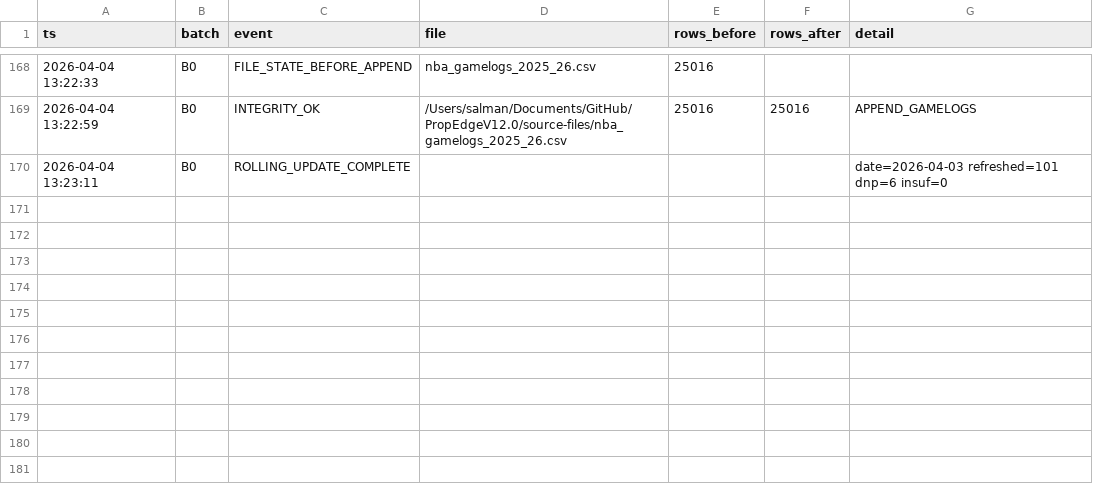
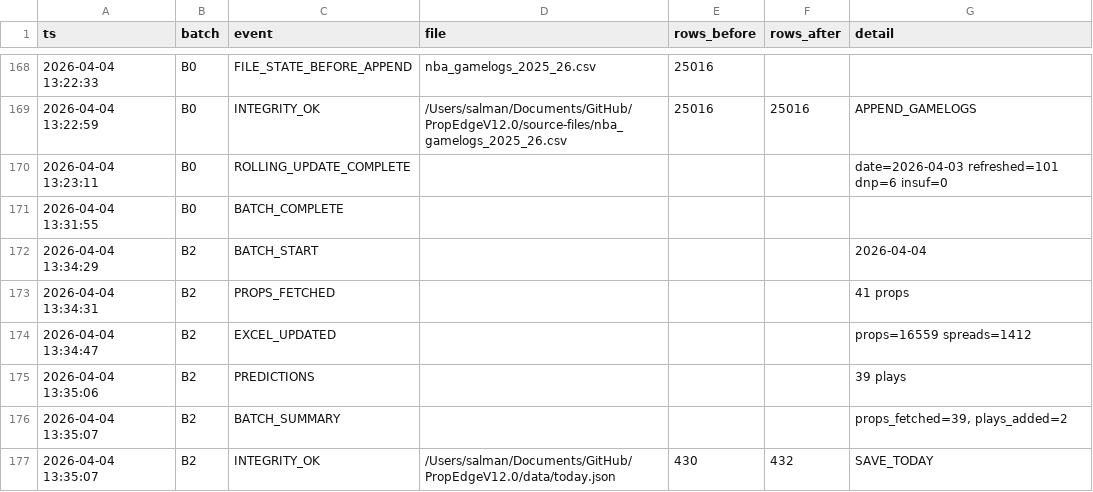
Before and after one commit to iamwerewolf1007/PropEdgeV12.0, a CSV file: data/audit_log.csv, drawn as a sheet; only a part is shown, gaps mark what is left out; the diff names each change by its address in the sheet, - before the commit and + after, or states it on an @@ line.

Commit message:
B2: 2026-04-04 — 39 plays

```diff
--- a/data/audit_log.csv
+++ b/data/audit_log.csv
+row 171: 2026-04-04 13:31:55 | B0 | BATCH_COMPLETE
+row 172: 2026-04-04 13:34:29 | B2 | BATCH_START |  |  |  | 2026-04-04
+row 173: 2026-04-04 13:34:31 | B2 | PROPS_FETCHED |  |  |  | 41 props
+row 174: 2026-04-04 13:34:47 | B2 | EXCEL_UPDATED |  |  |  | props=16559 spreads=1412
+row 175: 2026-04-04 13:35:06 | B2 | PREDICTIONS |  |  |  | 39 plays
+row 176: 2026-04-04 13:35:07 | B2 | BATCH_SUMMARY |  |  |  | props_fetched=39, plays_added=2
+row 177: 2026-04-04 13:35:07 | B2 | INTEGRITY_OK | /Users/salman/Documents/GitHub/PropEdgeV12.0/data/today.json | 430 | 432 | SAVE_TODAY
```
Also changed, not shown: 2 other files.
